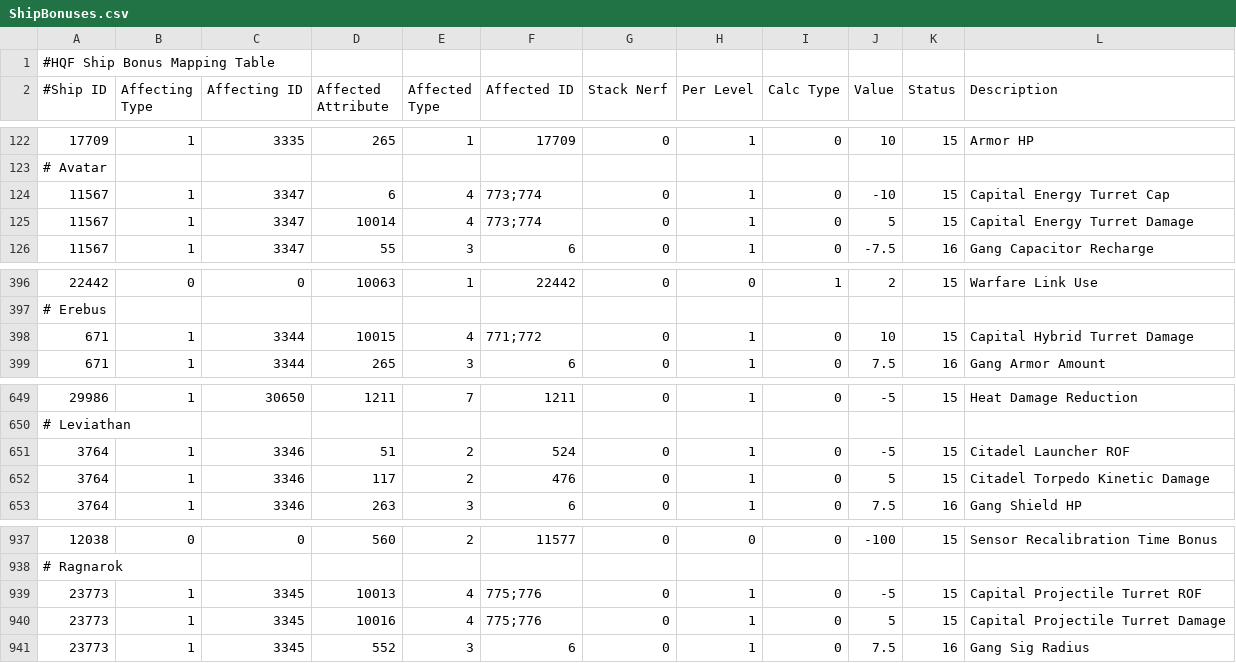
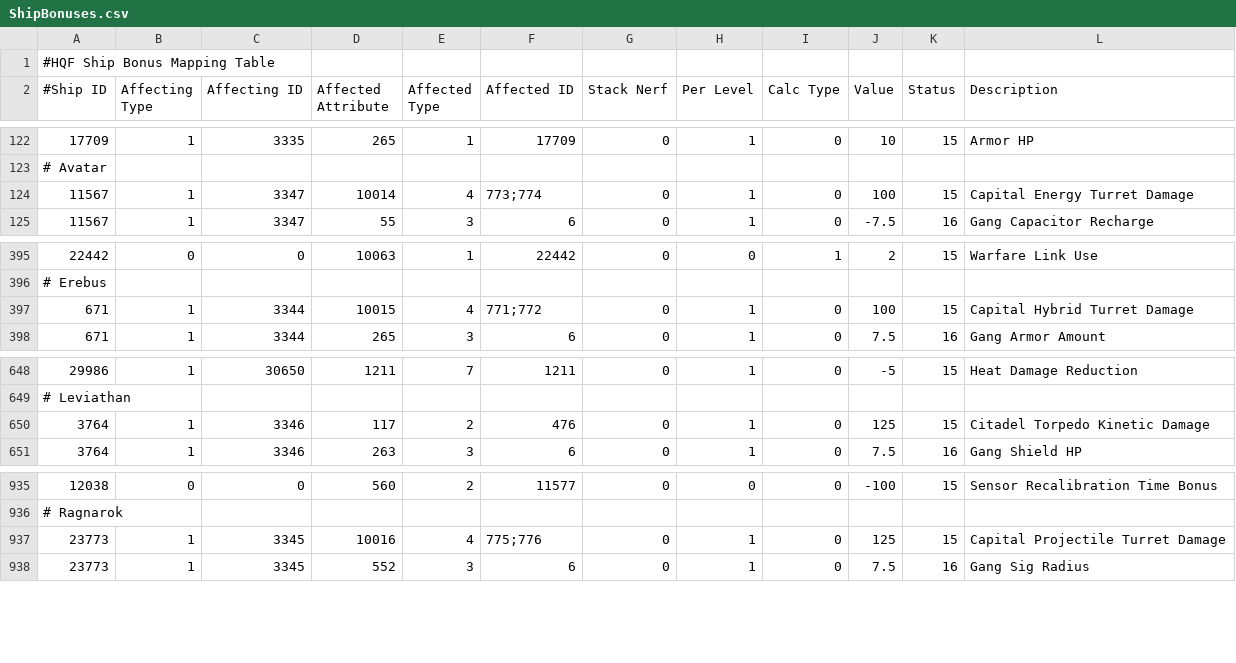
Before and after one commit to kmainyu/EveHQ, a CSV file: EveHQ.HQF/Resources/ShipBonuses.csv, drawn as a sheet; only a part is shown, gaps mark what is left out.

Commit message:
05/03/2010 ---------- - HQF: Fixed damage bonuses for titans

```diff
--- a/EveHQ.HQF/Resources/ShipBonuses.csv
+++ b/EveHQ.HQF/Resources/ShipBonuses.csv
@@ -123,4 +123,3 @@
 # Avatar,,,,,,,,,,,
-11567,1,3347,6,4,773;774,0,1,0,-10,15,Capital Energy Turret Cap
-11567,1,3347,10014,4,773;774,0,1,0,5,15,Capital Energy Turret Damage
+11567,1,3347,10014,4,773;774,0,1,0,100,15,Capital Energy Turret Damage
 11567,1,3347,55,3,6,0,1,0,-7.5,16,Gang Capacitor Recharge
@@ -397,3 +396,3 @@
 # Erebus,,,,,,,,,,,
-671,1,3344,10015,4,771;772,0,1,0,10,15,Capital Hybrid Turret Damage
+671,1,3344,10015,4,771;772,0,1,0,100,15,Capital Hybrid Turret Damage
 671,1,3344,265,3,6,0,1,0,7.5,16,Gang Armor Amount
@@ -650,4 +649,3 @@
 # Leviathan,,,,,,,,,,,
-3764,1,3346,51,2,524,0,1,0,-5,15,Citadel Launcher ROF
-3764,1,3346,117,2,476,0,1,0,5,15,Citadel Torpedo Kinetic Damage
+3764,1,3346,117,2,476,0,1,0,125,15,Citadel Torpedo Kinetic Damage
 3764,1,3346,263,3,6,0,1,0,7.5,16,Gang Shield HP
@@ -938,4 +936,3 @@
 # Ragnarok,,,,,,,,,,,
-23773,1,3345,10013,4,775;776,0,1,0,-5,15,Capital Projectile Turret ROF
-23773,1,3345,10016,4,775;776,0,1,0,5,15,Capital Projectile Turret Damage
+23773,1,3345,10016,4,775;776,0,1,0,125,15,Capital Projectile Turret Damage
 23773,1,3345,552,3,6,0,1,0,7.5,16,Gang Sig Radius
```
